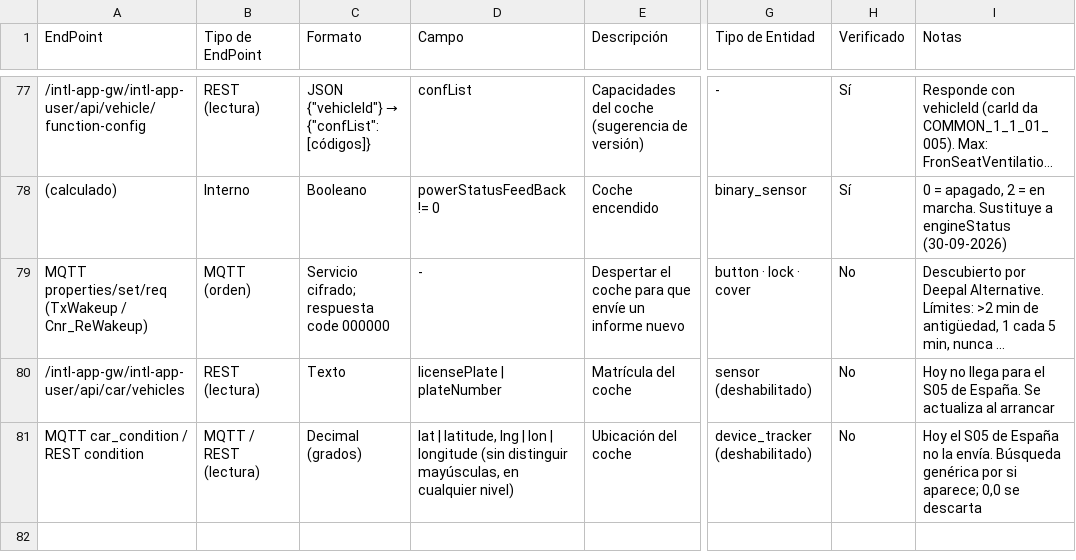
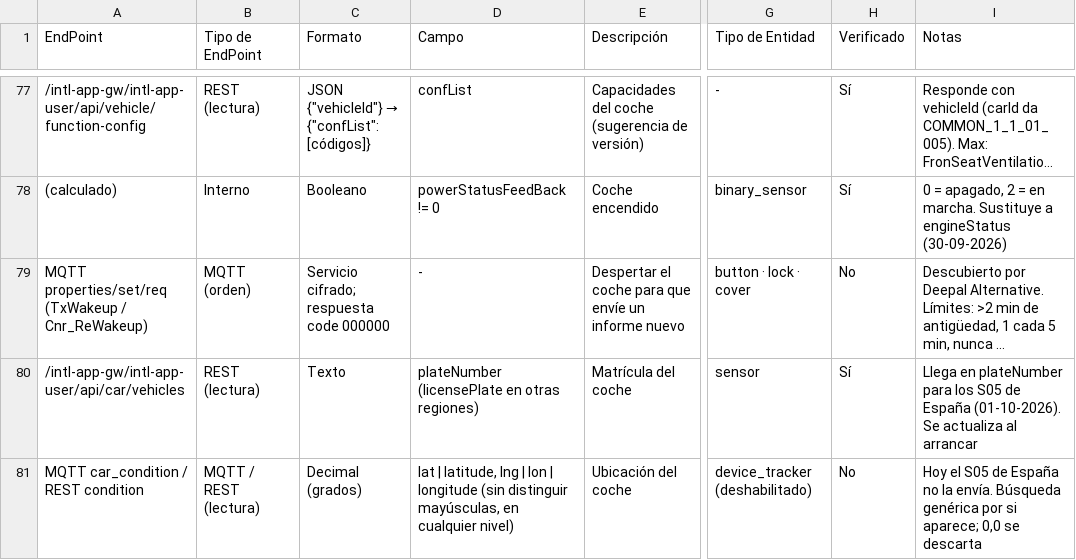
Before and after one commit to manuelem1984/dec_deepal, a CSV file: docs/correlacion_endpoints_entidades.csv, drawn as a sheet; only a part is shown, gaps mark what is left out; long unchanged cells end in …; the diff names each change by its address in the sheet, - before the commit and + after, or states it on an @@ line.

```diff
--- a/docs/correlacion_endpoints_entidades.csv
+++ b/docs/correlacion_endpoints_entidades.csv
-D80 (Campo): licensePlate | plateNumber
+D80 (Campo): plateNumber (licensePlate en otras regiones)
-G80 (Tipo de Entidad): sensor (deshabilitado)
+G80 (Tipo de Entidad): sensor
-H80 (Verificado): No
+H80 (Verificado): Sí
-I80 (Notas): Hoy no llega para el S05 de España. Se actualiza…
+I80 (Notas): Llega en plateNumber para los S05 de España (01-10-2026). Se actualiza…
```
Also changed, not shown: 11 other files.
